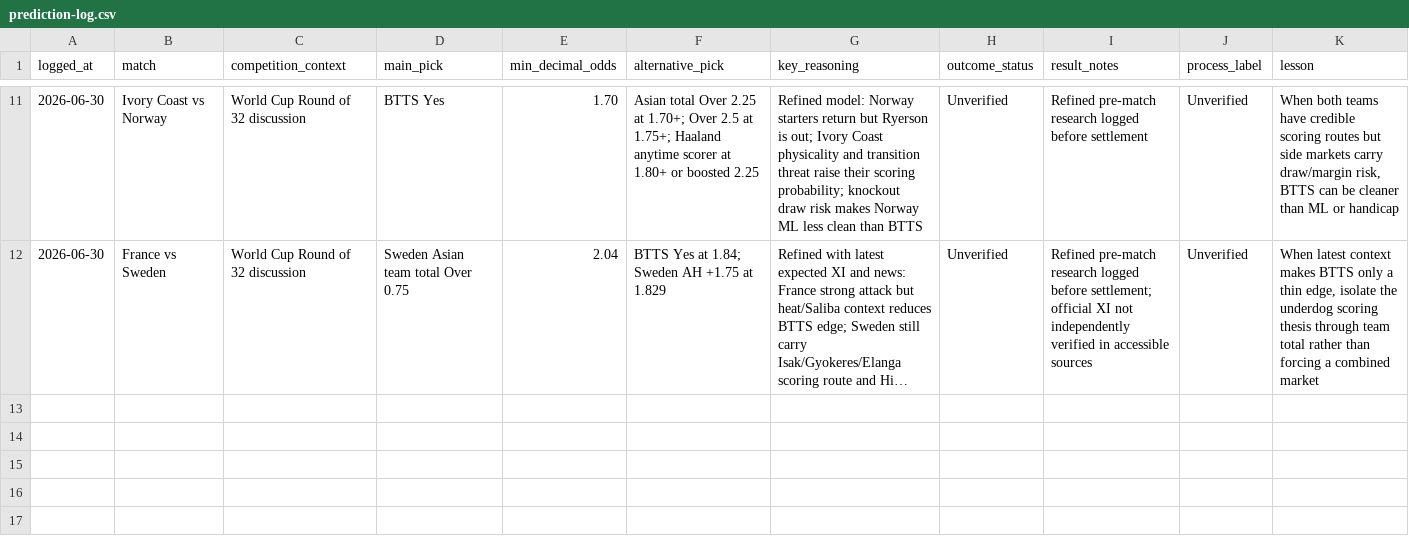
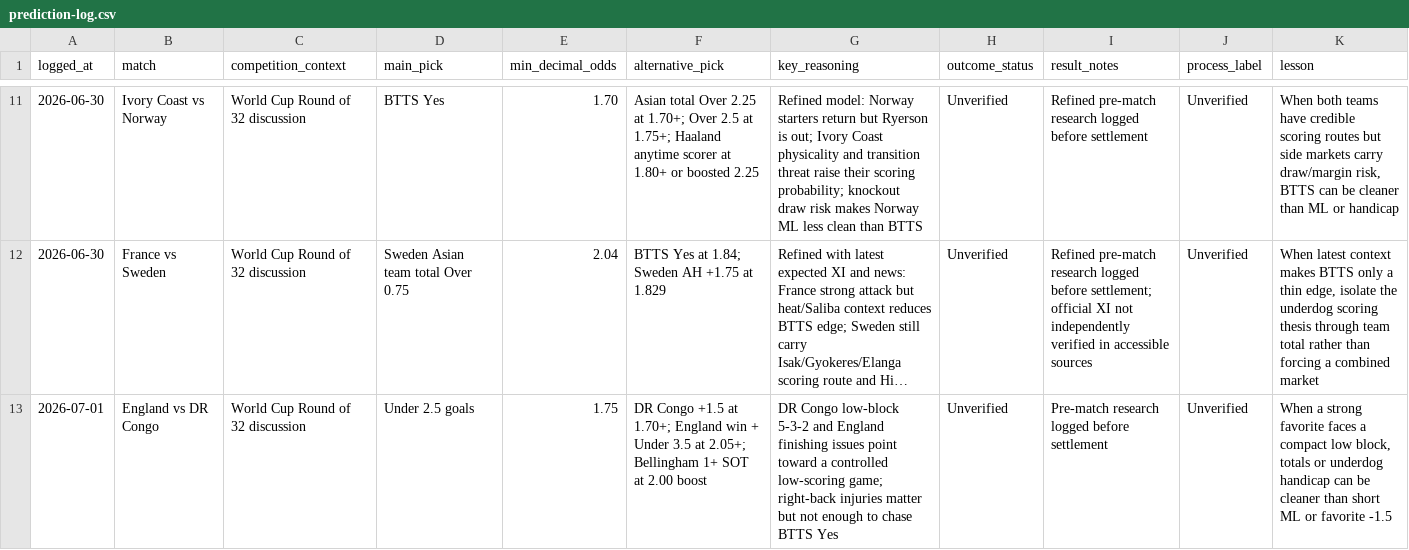
Before and after one commit to agmmdotdev/bet-research-labs, a CSV file: data/prediction-log.csv, drawn as a sheet; only a part is shown, gaps mark what is left out; long unchanged cells end in …; the diff names each change by its address in the sheet, - before the commit and + after, or states it on an @@ line.

Commit message:
Log England DR Congo research pick

```diff
--- a/data/prediction-log.csv
+++ b/data/prediction-log.csv
+row 13: 2026-07-01 | England vs DR Congo | World Cup Round of 32 discussion | Under 2.5 goals | 1.75 | DR Congo +1.5 at 1.70+; England win + Under 3.5 at 2.05+; Bellingham 1+ SOT at 2.00 boost | DR Congo low-block 5-3-2 and England finishing issues point toward a controlled low-scoring game; right-back injuries matter but not enough to chase BTTS Yes | Unverified | Pre-match research logged before settlement | Unverified | When a strong favorite faces a compact low block, totals or underdog handicap can be cleaner than short ML or favorite -1.5
```
